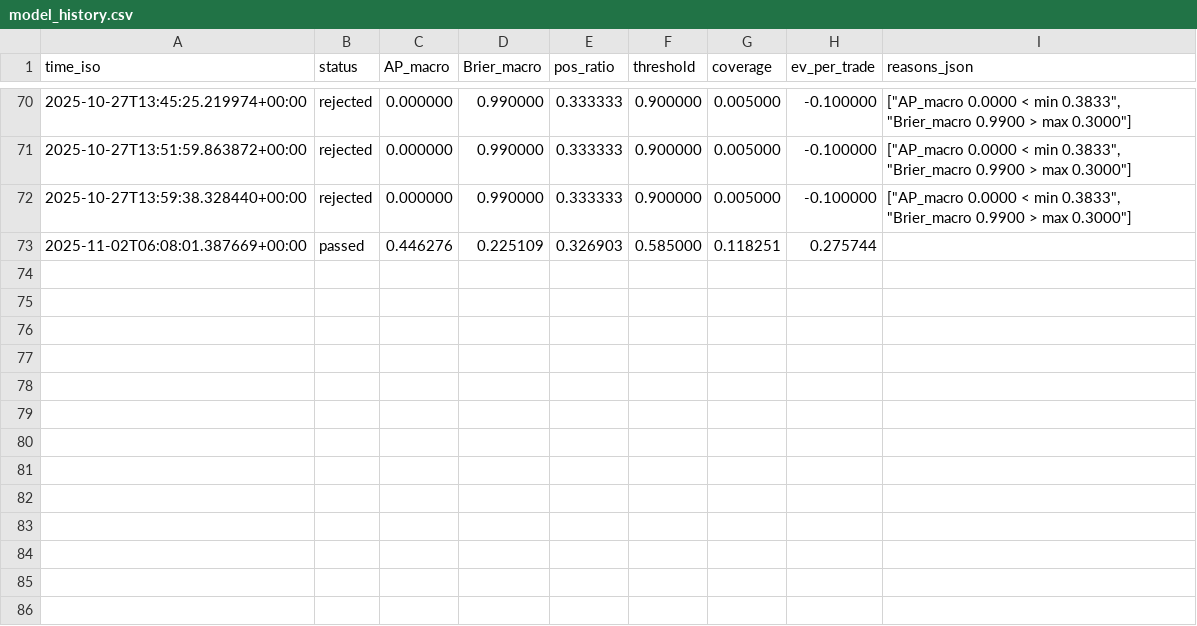
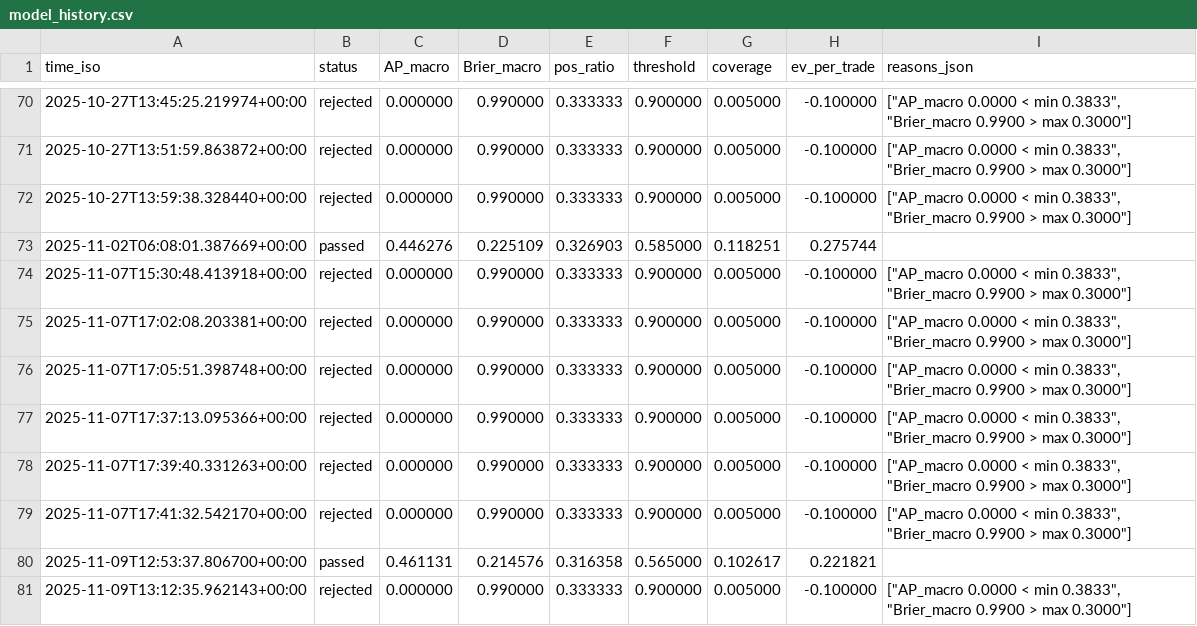
Before and after one commit to yuta0930/FX-Learning-Tools, a CSV file: reports/model_history.csv, drawn as a sheet; only a part is shown, gaps mark what is left out.

```diff
--- a/reports/model_history.csv
+++ b/reports/model_history.csv
@@ -73 +73,9 @@ time_iso,status,AP_macro,Brier_macro,pos_ratio,threshold,coverage,ev_per_trade,r
 2025-11-02T06:08:01.387669+00:00,passed,0.446276,0.225109,0.326903,0.585000,0.118251,0.275744,
+2025-11-07T15:30:48.413918+00:00,rejected,0.000000,0.990000,0.333333,0.900000,0.005000,-0.100000,"[""AP_macro 0.0000 < min 0.3833"", ""Brier_macro 0.9900 > max 0.3000""]"
+2025-11-07T17:02:08.203381+00:00,rejected,0.000000,0.990000,0.333333,0.900000,0.005000,-0.100000,"[""AP_macro 0.0000 < min 0.3833"", ""Brier_macro 0.9900 > max 0.3000""]"
+2025-11-07T17:05:51.398748+00:00,rejected,0.000000,0.990000,0.333333,0.900000,0.005000,-0.100000,"[""AP_macro 0.0000 < min 0.3833"", ""Brier_macro 0.9900 > max 0.3000""]"
+2025-11-07T17:37:13.095366+00:00,rejected,0.000000,0.990000,0.333333,0.900000,0.005000,-0.100000,"[""AP_macro 0.0000 < min 0.3833"", ""Brier_macro 0.9900 > max 0.3000""]"
+2025-11-07T17:39:40.331263+00:00,rejected,0.000000,0.990000,0.333333,0.900000,0.005000,-0.100000,"[""AP_macro 0.0000 < min 0.3833"", ""Brier_macro 0.9900 > max 0.3000""]"
+2025-11-07T17:41:32.542170+00:00,rejected,0.000000,0.990000,0.333333,0.900000,0.005000,-0.100000,"[""AP_macro 0.0000 < min 0.3833"", ""Brier_macro 0.9900 > max 0.3000""]"
+2025-11-09T12:53:37.806700+00:00,passed,0.461131,0.214576,0.316358,0.565000,0.102617,0.221821,
+2025-11-09T13:12:35.962143+00:00,rejected,0.000000,0.990000,0.333333,0.900000,0.005000,-0.100000,"[""AP_macro 0.0000 < min 0.3833"", ""Brier_macro 0.9900 > max 0.3000""]"
```
Also changed, not shown: audit_break_neg.csv, audit_break_pos.csv, 38 other files.
